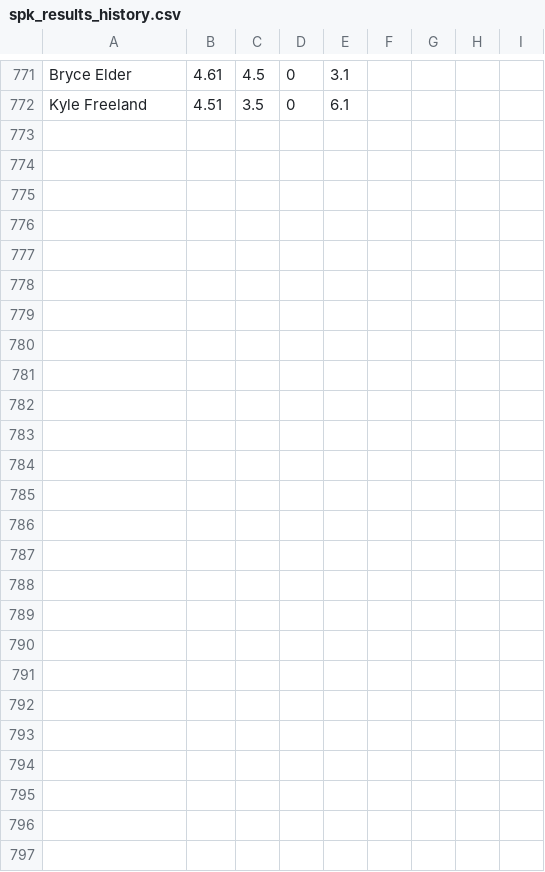
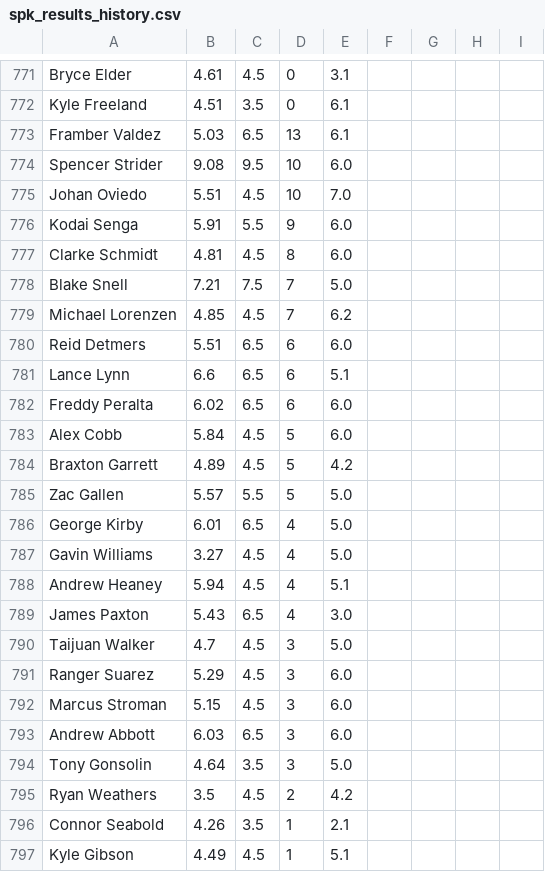
Before and after one commit to amaizehayes/sp-k-prediction-app, a CSV file: output/spk_results_history.csv, drawn as a sheet; only a part is shown, gaps mark what is left out; the diff names each change by its address in the sheet, - before the commit and + after, or states it on an @@ line.

```diff
--- a/output/spk_results_history.csv
+++ b/output/spk_results_history.csv
+row 773: Framber Valdez | 5.03 | 6.5 | 13 | 6.1
+row 774: Spencer Strider | 9.08 | 9.5 | 10 | 6.0
+row 775: Johan Oviedo | 5.51 | 4.5 | 10 | 7.0
+row 776: Kodai Senga | 5.91 | 5.5 | 9 | 6.0
+row 777: Clarke Schmidt | 4.81 | 4.5 | 8 | 6.0
+row 778: Blake Snell | 7.21 | 7.5 | 7 | 5.0
+row 779: Michael Lorenzen | 4.85 | 4.5 | 7 | 6.2
+row 780: Reid Detmers | 5.51 | 6.5 | 6 | 6.0
+row 781: Lance Lynn | 6.6 | 6.5 | 6 | 5.1
+row 782: Freddy Peralta | 6.02 | 6.5 | 6 | 6.0
+row 783: Alex Cobb | 5.84 | 4.5 | 5 | 6.0
+row 784: Braxton Garrett | 4.89 | 4.5 | 5 | 4.2
+row 785: Zac Gallen | 5.57 | 5.5 | 5 | 5.0
+row 786: George Kirby | 6.01 | 6.5 | 4 | 5.0
+row 787: Gavin Williams | 3.27 | 4.5 | 4 | 5.0
+row 788: Andrew Heaney | 5.94 | 4.5 | 4 | 5.1
+row 789: James Paxton | 5.43 | 6.5 | 4 | 3.0
+row 790: Taijuan Walker | 4.7 | 4.5 | 3 | 5.0
+row 791: Ranger Suarez | 5.29 | 4.5 | 3 | 6.0
+row 792: Marcus Stroman | 5.15 | 4.5 | 3 | 6.0
+row 793: Andrew Abbott | 6.03 | 6.5 | 3 | 6.0
+row 794: Tony Gonsolin | 4.64 | 3.5 | 3 | 5.0
+row 795: Ryan Weathers | 3.5 | 4.5 | 2 | 4.2
+row 796: Connor Seabold | 4.26 | 3.5 | 1 | 2.1
+row 797: Kyle Gibson | 4.49 | 4.5 | 1 | 5.1
```
Also changed, not shown: output/probable_starter_history.csv, output/sp_log_2023.csv, 12 other files.
